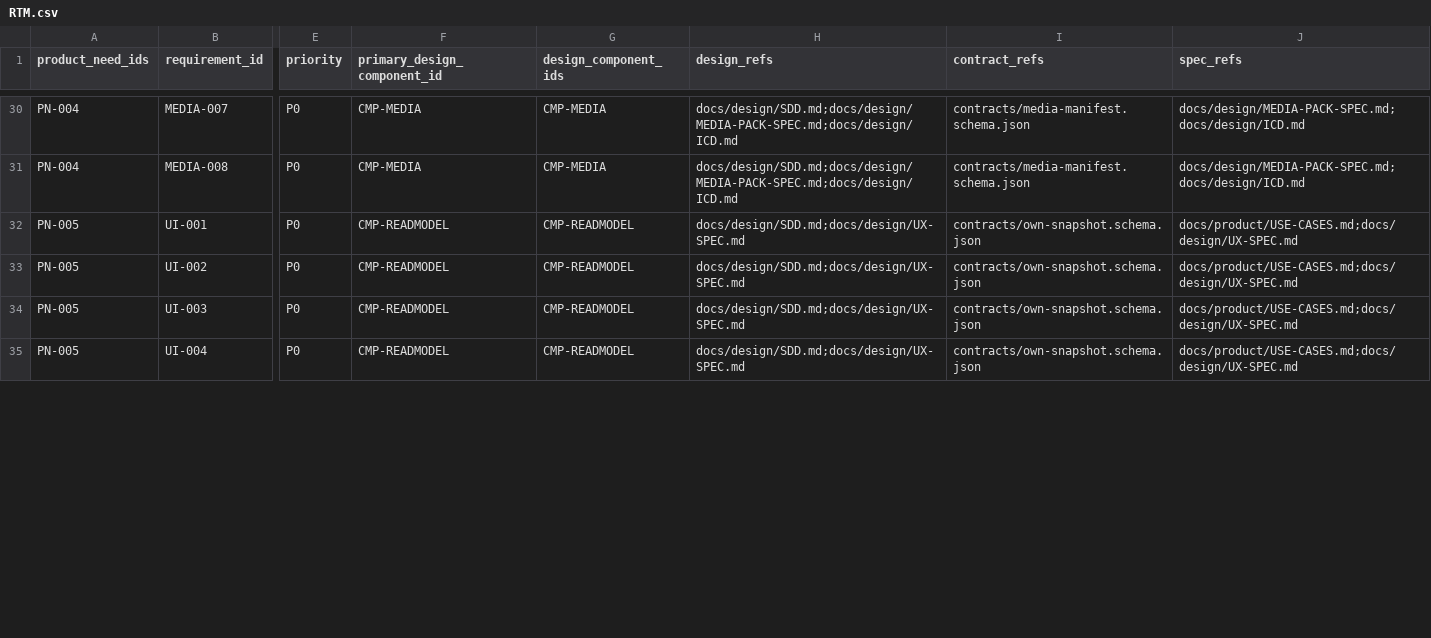
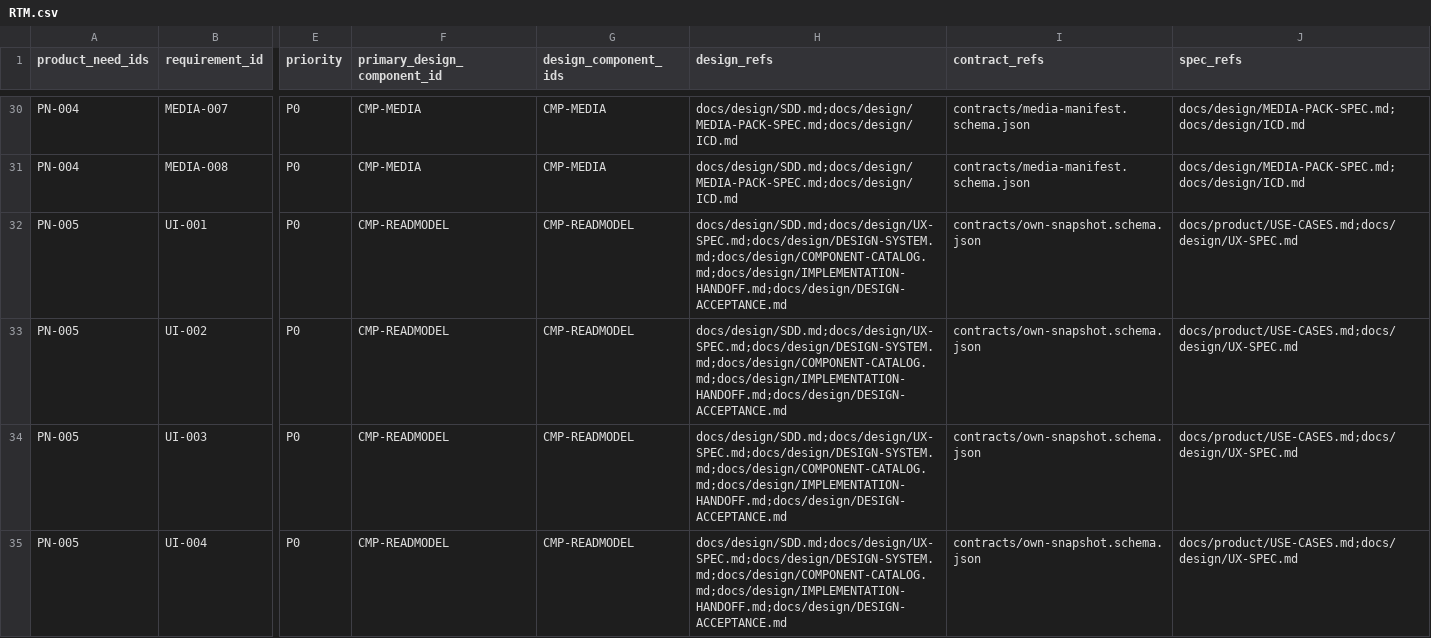
Before and after one commit to Freshair129/kohbor, a CSV file: docs/requirements/RTM.csv, drawn as a sheet; only a part is shown, gaps mark what is left out; the diff covers the shown part only; the diff names each change by its address in the sheet, - before the commit and + after, or states it on an @@ line.

Commit message:
design: add Kohbor system, board, and tokens

```diff
--- a/docs/requirements/RTM.csv
+++ b/docs/requirements/RTM.csv
-H32:H35 (design_refs): docs/design/SDD.md;docs/design/UX-SPEC.md
+H32:H35 (design_refs): docs/design/SDD.md;docs/design/UX-SPEC.md;docs/design/DESIGN-SYSTEM.md;docs/design/COMPONENT-CATALOG.md;docs/design/IMPLEMENTATION-HANDOFF.md;docs/design/DESIGN-ACCEPTANCE.md
```
Also changed, not shown: 6 edited cells elsewhere in this file, 51 other files.
